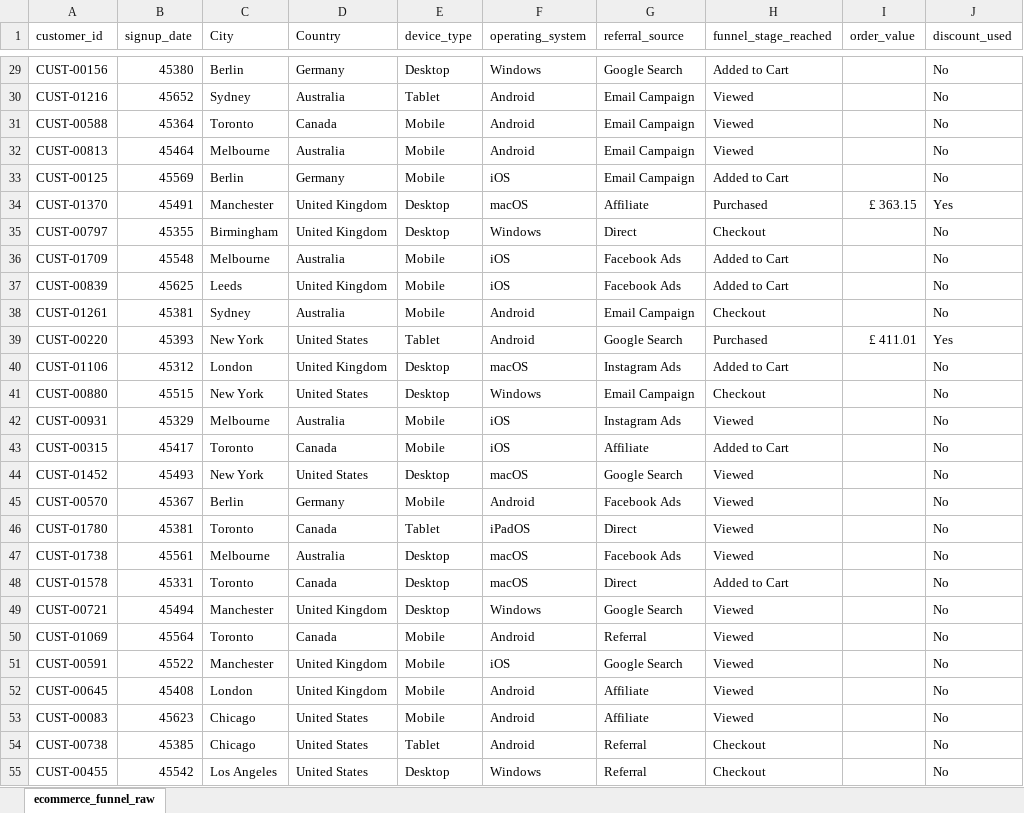
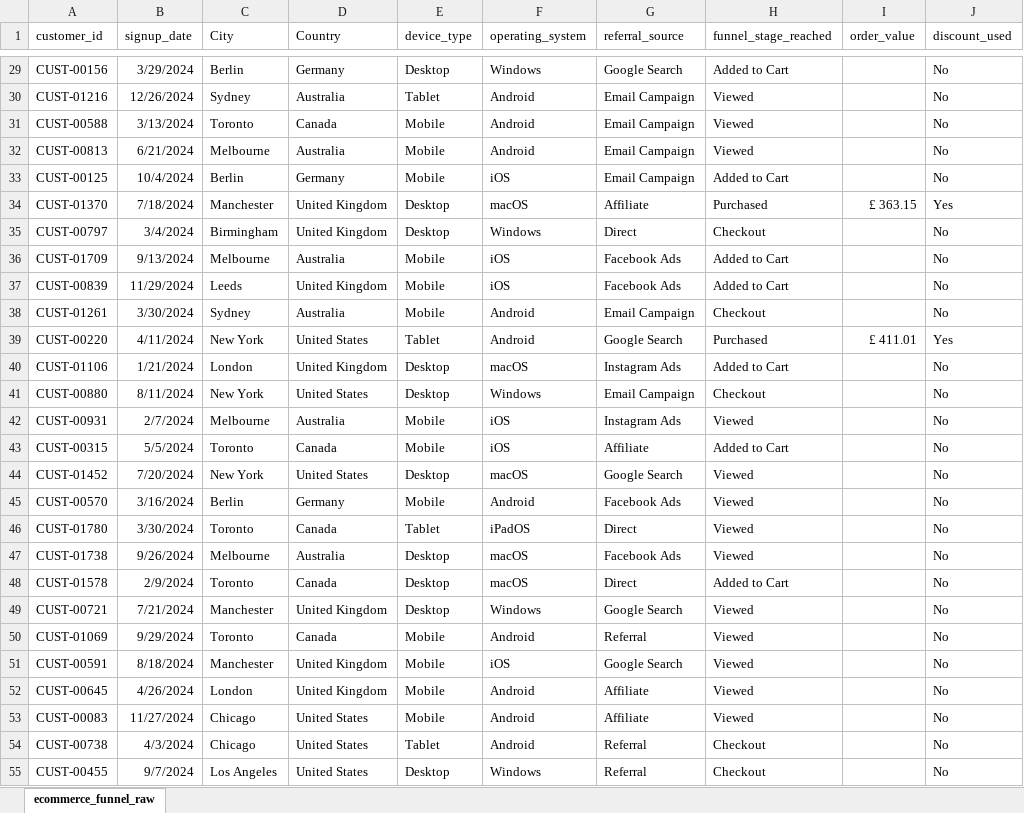
Before and after one commit to ayan-saeed/E-Commerce-Purchase-Funnel, an Excel workbook: dataset/cleaned-dataset/ecommerce_funnel_clean.xlsx, sheet ecommerce_funnel_raw, drawn as a sheet; only a part is shown, gaps mark what is left out; values as stored, in another font and other column widths than the file's, no borders; table styles not drawn; the diff covers the shown part only; the diff names each change by its address in the sheet, - before the commit and + after, or states it on an @@ line.

Commit message:
changed signup_date type

```diff
--- a/dataset/cleaned-dataset/ecommerce_funnel_clean.xlsx (sheet ecommerce_funnel_raw)
+++ b/dataset/cleaned-dataset/ecommerce_funnel_clean.xlsx (sheet ecommerce_funnel_raw)
-B29 (signup_date): 45380
+B29 (signup_date): 3/29/2024
-B30 (signup_date): 45652
+B30 (signup_date): 12/26/2024
-B31 (signup_date): 45364
+B31 (signup_date): 3/13/2024
-B32 (signup_date): 45464
+B32 (signup_date): 6/21/2024
-B33 (signup_date): 45569
+B33 (signup_date): 10/4/2024
-B34 (signup_date): 45491
+B34 (signup_date): 7/18/2024
-B35 (signup_date): 45355
+B35 (signup_date): 3/4/2024
-B36 (signup_date): 45548
+B36 (signup_date): 9/13/2024
-B37 (signup_date): 45625
+B37 (signup_date): 11/29/2024
-B38 (signup_date): 45381
+B38 (signup_date): 3/30/2024
-B39 (signup_date): 45393
+B39 (signup_date): 4/11/2024
-B40 (signup_date): 45312
+B40 (signup_date): 1/21/2024
-B41 (signup_date): 45515
+B41 (signup_date): 8/11/2024
-B42 (signup_date): 45329
+B42 (signup_date): 2/7/2024
-B43 (signup_date): 45417
+B43 (signup_date): 5/5/2024
-B44 (signup_date): 45493
+B44 (signup_date): 7/20/2024
-B45 (signup_date): 45367
+B45 (signup_date): 3/16/2024
-B46 (signup_date): 45381
+B46 (signup_date): 3/30/2024
-B47 (signup_date): 45561
+B47 (signup_date): 9/26/2024
-B48 (signup_date): 45331
+B48 (signup_date): 2/9/2024
-B49 (signup_date): 45494
+B49 (signup_date): 7/21/2024
-B50 (signup_date): 45564
+B50 (signup_date): 9/29/2024
-B51 (signup_date): 45522
+B51 (signup_date): 8/18/2024
-B52 (signup_date): 45408
+B52 (signup_date): 4/26/2024
-B53 (signup_date): 45623
+B53 (signup_date): 11/27/2024
-B54 (signup_date): 45385
+B54 (signup_date): 4/3/2024
-B55 (signup_date): 45542
+B55 (signup_date): 9/7/2024
```
Also changed, not shown: 1773 edited cells elsewhere in this sheet, 1 other file.
